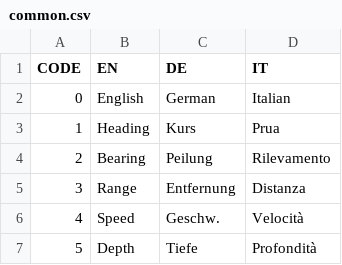
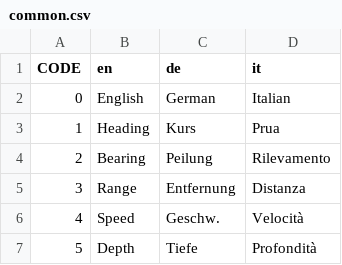
Before and after one commit to mach0/dangerdeep, a CSV file: dangerdeep/data/texts/common.csv, drawn as a sheet; only a part is shown.

```diff
--- a/dangerdeep/data/texts/common.csv
+++ b/dangerdeep/data/texts/common.csv
@@ -1,2 +1,2 @@
-"CODE";"EN";"DE";"IT"
+"CODE";"en";"de";"it"
 0;"English";"German";"Italian"
```
Also changed, not shown: 9 other files.
